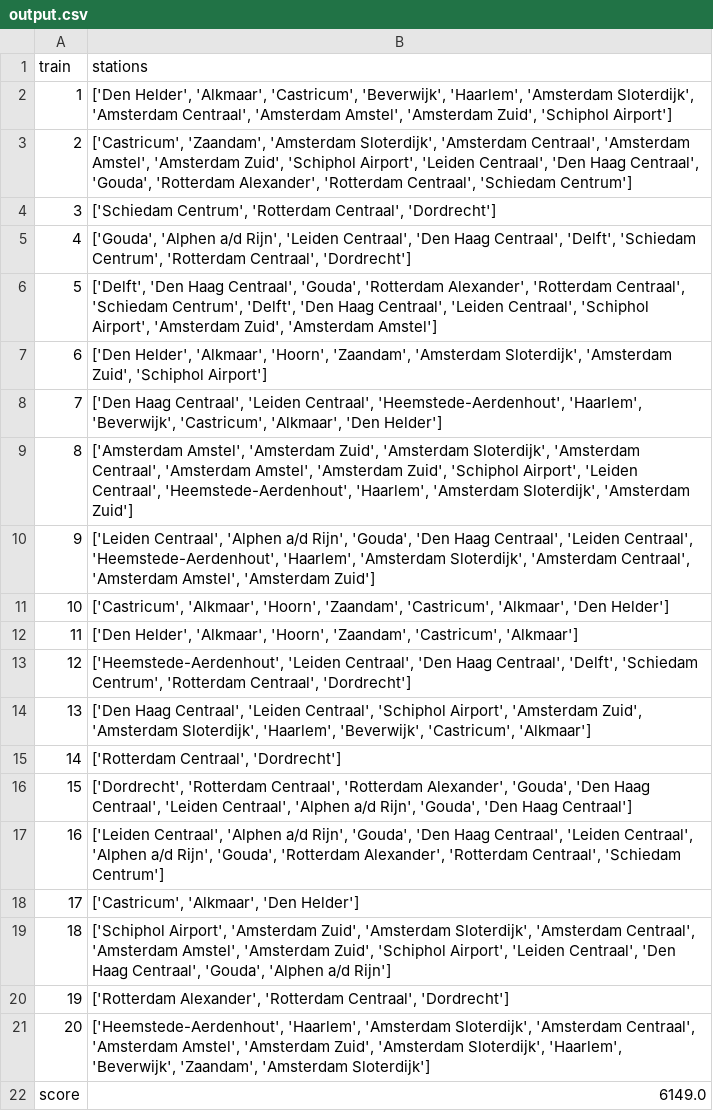
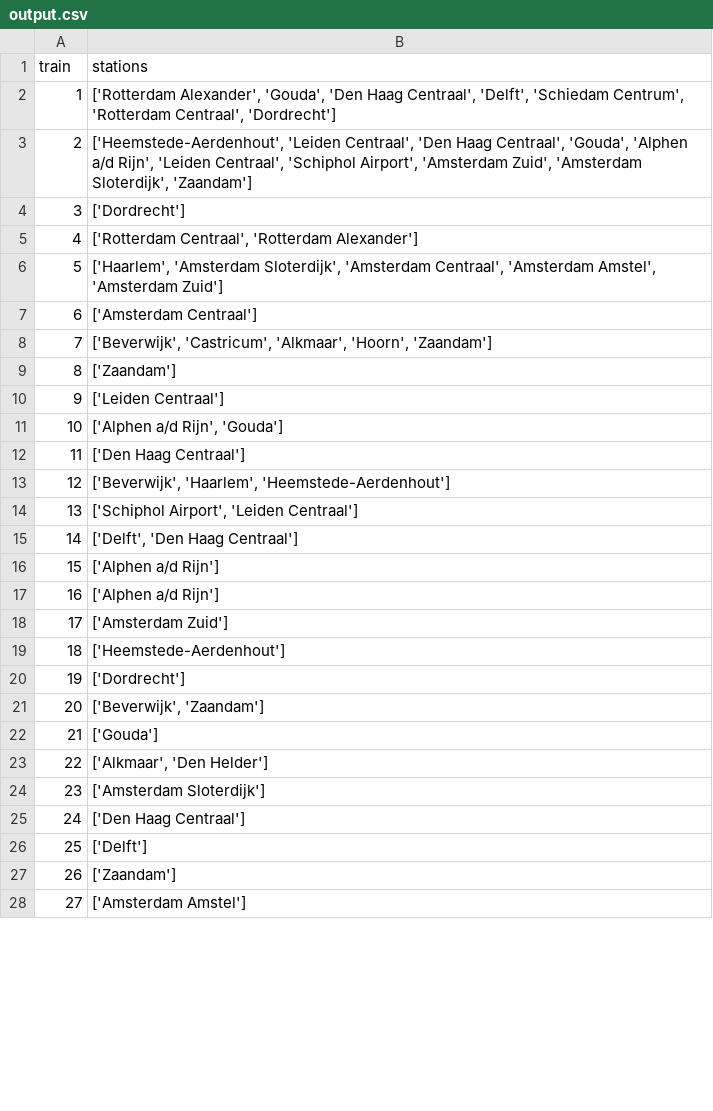
Before and after one commit to Oooodette/Kedeng-Kedeng, a CSV file: data/output.csv, drawn as a sheet; only a part is shown; the diff covers the shown part only; the diff names each change by its address in the sheet, - before the commit and + after, or states it on an @@ line.

```diff
--- a/data/output.csv
+++ b/data/output.csv
-B2 (stations): ['Den Helder', 'Alkmaar', 'Castricum', 'Beverwijk', 'Haarlem', 'Amsterdam Sloterdijk', 'Amsterdam Centraal', 'Amsterdam Amstel', 'Amsterdam Zuid', 'Schiphol Airport']
+B2 (stations): ['Rotterdam Alexander', 'Gouda', 'Den Haag Centraal', 'Delft', 'Schiedam Centrum', 'Rotterdam Centraal', 'Dordrecht']
-B3 (stations): ['Castricum', 'Zaandam', 'Amsterdam Sloterdijk', 'Amsterdam Centraal', 'Amsterdam Amstel', 'Amsterdam Zuid', 'Schiphol Airport', 'Leiden Centraal', 'Den Haag Centraal', 'Gouda', 'Rotterdam Alexander', 'Rotterdam Centraal', 'Schiedam Centrum']
+B3 (stations): ['Heemstede-Aerdenhout', 'Leiden Centraal', 'Den Haag Centraal', 'Gouda', 'Alphen a/d Rijn', 'Leiden Centraal', 'Schiphol Airport', 'Amsterdam Zuid', 'Amsterdam Sloterdijk', 'Zaandam']
-B4 (stations): ['Schiedam Centrum', 'Rotterdam Centraal', 'Dordrecht']
+B4 (stations): ['Dordrecht']
-B5 (stations): ['Gouda', 'Alphen a/d Rijn', 'Leiden Centraal', 'Den Haag Centraal', 'Delft', 'Schiedam Centrum', 'Rotterdam Centraal', 'Dordrecht']
+B5 (stations): ['Rotterdam Centraal', 'Rotterdam Alexander']
-B6 (stations): ['Delft', 'Den Haag Centraal', 'Gouda', 'Rotterdam Alexander', 'Rotterdam Centraal', 'Schiedam Centrum', 'Delft', 'Den Haag Centraal', 'Leiden Centraal', 'Schiphol Airport', 'Amsterdam Zuid', 'Amsterdam Amstel']
+B6 (stations): ['Haarlem', 'Amsterdam Sloterdijk', 'Amsterdam Centraal', 'Amsterdam Amstel', 'Amsterdam Zuid']
-B7 (stations): ['Den Helder', 'Alkmaar', 'Hoorn', 'Zaandam', 'Amsterdam Sloterdijk', 'Amsterdam Zuid', 'Schiphol Airport']
+B7 (stations): ['Amsterdam Centraal']
-B8 (stations): ['Den Haag Centraal', 'Leiden Centraal', 'Heemstede-Aerdenhout', 'Haarlem', 'Beverwijk', 'Castricum', 'Alkmaar', 'Den Helder']
+B8 (stations): ['Beverwijk', 'Castricum', 'Alkmaar', 'Hoorn', 'Zaandam']
-B9 (stations): ['Amsterdam Amstel', 'Amsterdam Zuid', 'Amsterdam Sloterdijk', 'Amsterdam Centraal', 'Amsterdam Amstel', 'Amsterdam Zuid', 'Schiphol Airport', 'Leiden Centraal', 'Heemstede-Aerdenhout', 'Haarlem', 'Amsterdam Sloterdijk', 'Amsterdam Zuid']
+B9 (stations): ['Zaandam']
-B10 (stations): ['Leiden Centraal', 'Alphen a/d Rijn', 'Gouda', 'Den Haag Centraal', 'Leiden Centraal', 'Heemstede-Aerdenhout', 'Haarlem', 'Amsterdam Sloterdijk', 'Amsterdam Centraal', 'Amsterdam Amstel', 'Amsterdam Zuid']
+B10 (stations): ['Leiden Centraal']
-B11 (stations): ['Castricum', 'Alkmaar', 'Hoorn', 'Zaandam', 'Castricum', 'Alkmaar', 'Den Helder']
+B11 (stations): ['Alphen a/d Rijn', 'Gouda']
-B12 (stations): ['Den Helder', 'Alkmaar', 'Hoorn', 'Zaandam', 'Castricum', 'Alkmaar']
+B12 (stations): ['Den Haag Centraal']
-B13 (stations): ['Heemstede-Aerdenhout', 'Leiden Centraal', 'Den Haag Centraal', 'Delft', 'Schiedam Centrum', 'Rotterdam Centraal', 'Dordrecht']
+B13 (stations): ['Beverwijk', 'Haarlem', 'Heemstede-Aerdenhout']
-B14 (stations): ['Den Haag Centraal', 'Leiden Centraal', 'Schiphol Airport', 'Amsterdam Zuid', 'Amsterdam Sloterdijk', 'Haarlem', 'Beverwijk', 'Castricum', 'Alkmaar']
+B14 (stations): ['Schiphol Airport', 'Leiden Centraal']
-B15 (stations): ['Rotterdam Centraal', 'Dordrecht']
+B15 (stations): ['Delft', 'Den Haag Centraal']
-B16 (stations): ['Dordrecht', 'Rotterdam Centraal', 'Rotterdam Alexander', 'Gouda', 'Den Haag Centraal', 'Leiden Centraal', 'Alphen a/d Rijn', 'Gouda', 'Den Haag Centraal']
+B16 (stations): ['Alphen a/d Rijn']
-B17 (stations): ['Leiden Centraal', 'Alphen a/d Rijn', 'Gouda', 'Den Haag Centraal', 'Leiden Centraal', 'Alphen a/d Rijn', 'Gouda', 'Rotterdam Alexander', 'Rotterdam Centraal', 'Schiedam Centrum']
+B17 (stations): ['Alphen a/d Rijn']
-B18 (stations): ['Castricum', 'Alkmaar', 'Den Helder']
+B18 (stations): ['Amsterdam Zuid']
-B19 (stations): ['Schiphol Airport', 'Amsterdam Zuid', 'Amsterdam Sloterdijk', 'Amsterdam Centraal', 'Amsterdam Amstel', 'Amsterdam Zuid', 'Schiphol Airport', 'Leiden Centraal', 'Den Haag Centraal', 'Gouda', 'Alphen a/d Rijn']
+B19 (stations): ['Heemstede-Aerdenhout']
-B20 (stations): ['Rotterdam Alexander', 'Rotterdam Centraal', 'Dordrecht']
+B20 (stations): ['Dordrecht']
-B21 (stations): ['Heemstede-Aerdenhout', 'Haarlem', 'Amsterdam Sloterdijk', 'Amsterdam Centraal', 'Amsterdam Amstel', 'Amsterdam Zuid', 'Amsterdam Sloterdijk', 'Haarlem', 'Beverwijk', 'Zaandam', 'Amsterdam Sloterdijk']
+B21 (stations): ['Beverwijk', 'Zaandam']
@@ column A (train) renumbered in row 22 @@
-B22 (stations): 6149.0
+B22 (stations): ['Gouda']
+row 23: 22 | ['Alkmaar', 'Den Helder']
+row 24: 23 | ['Amsterdam Sloterdijk']
+row 25: 24 | ['Den Haag Centraal']
+row 26: 25 | ['Delft']
+row 27: 26 | ['Zaandam']
+row 28: 27 | ['Amsterdam Amstel']
```
Also changed, not shown: 20 added rows elsewhere in this file, 3 other files.
